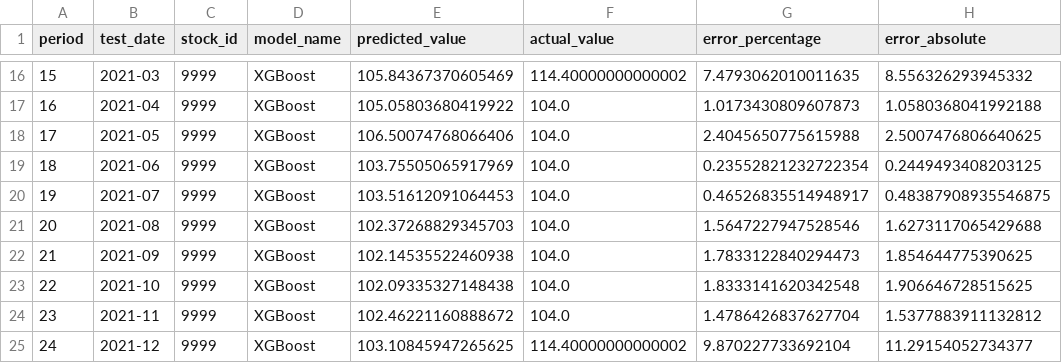
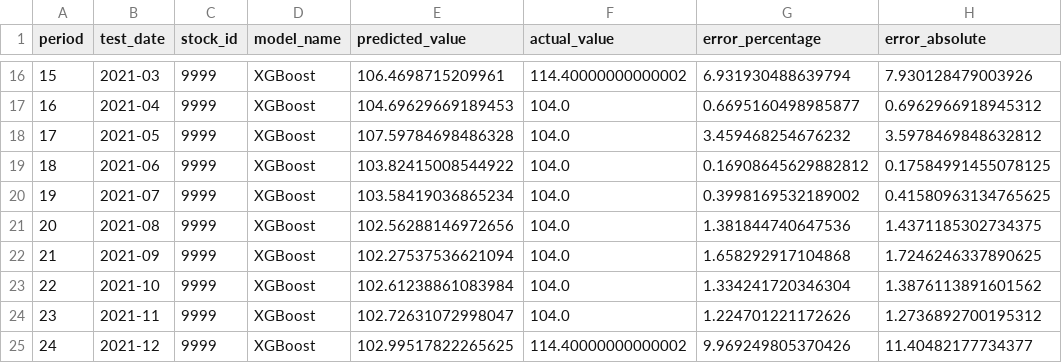
Before and after one commit to dansontsui/taiwan-stock-system, a CSV file: outputs/forecasts/9999_XGBoost_backtest_history.csv, drawn as a sheet; only a part is shown, gaps mark what is left out; the diff covers the shown part only.

```diff
--- a/outputs/forecasts/9999_XGBoost_backtest_history.csv
+++ b/outputs/forecasts/9999_XGBoost_backtest_history.csv
@@ -16,10 +16,10 @@
-15,2021-03,9999,XGBoost,105.84367370605469,114.40000000000002,7.4793062010011635,8.556326293945332
-16,2021-04,9999,XGBoost,105.05803680419922,104.0,1.0173430809607873,1.0580368041992188
-17,2021-05,9999,XGBoost,106.50074768066406,104.0,2.4045650775615988,2.5007476806640625
-18,2021-06,9999,XGBoost,103.75505065917969,104.0,0.23552821232722354,0.2449493408203125
-19,2021-07,9999,XGBoost,103.51612091064453,104.0,0.46526835514948917,0.48387908935546875
-20,2021-08,9999,XGBoost,102.37268829345703,104.0,1.5647227947528546,1.6273117065429688
-21,2021-09,9999,XGBoost,102.14535522460938,104.0,1.7833122840294473,1.854644775390625
-22,2021-10,9999,XGBoost,102.09335327148438,104.0,1.8333141620342548,1.906646728515625
-23,2021-11,9999,XGBoost,102.46221160888672,104.0,1.4786426837627704,1.5377883911132812
-24,2021-12,9999,XGBoost,103.10845947265625,114.40000000000002,9.870227733692104,11.29154052734377
+15,2021-03,9999,XGBoost,106.4698715209961,114.40000000000002,6.931930488639794,7.930128479003926
+16,2021-04,9999,XGBoost,104.69629669189453,104.0,0.6695160498985877,0.6962966918945312
+17,2021-05,9999,XGBoost,107.59784698486328,104.0,3.459468254676232,3.5978469848632812
+18,2021-06,9999,XGBoost,103.82415008544922,104.0,0.16908645629882812,0.17584991455078125
+19,2021-07,9999,XGBoost,103.58419036865234,104.0,0.3998169532189002,0.41580963134765625
+20,2021-08,9999,XGBoost,102.56288146972656,104.0,1.381844740647536,1.4371185302734375
+21,2021-09,9999,XGBoost,102.27537536621094,104.0,1.658292917104868,1.7246246337890625
+22,2021-10,9999,XGBoost,102.61238861083984,104.0,1.334241720346304,1.3876113891601562
+23,2021-11,9999,XGBoost,102.72631072998047,104.0,1.224701221172626,1.2736892700195312
+24,2021-12,9999,XGBoost,102.99517822265625,114.40000000000002,9.969249805370426,11.40482177734377
```
Also changed, not shown: 138 edited cells elsewhere in this file, outputs/forecasts/2385_Prophet_backtest_history.csv, outputs/forecasts/2385_XGBoost_backtest_history.csv, 21 other files.
